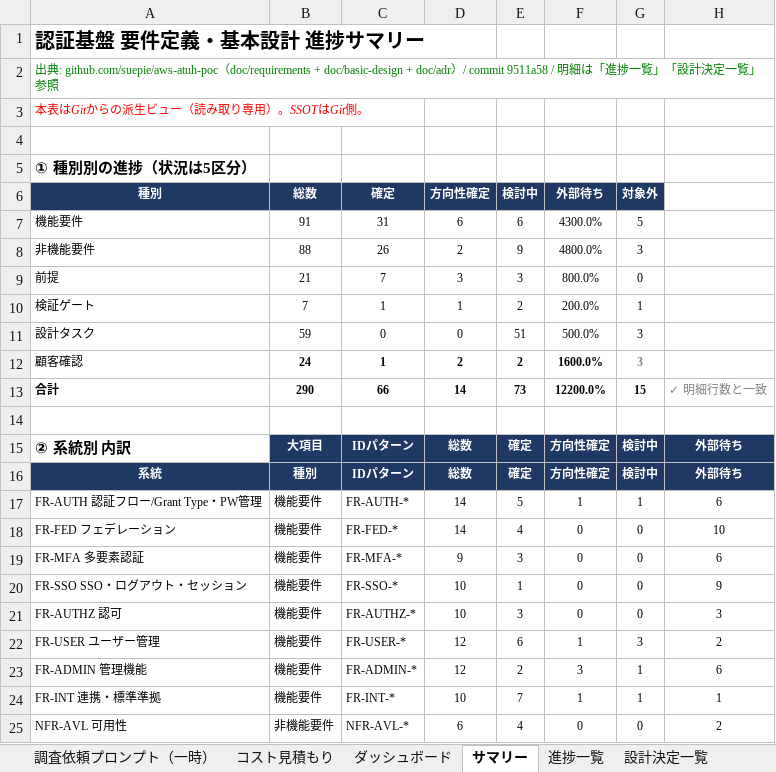
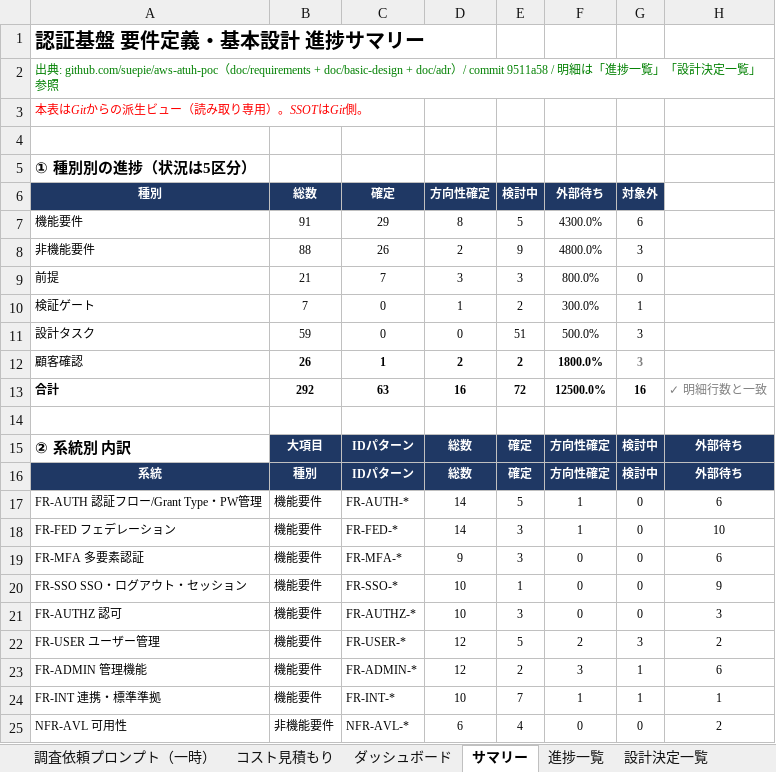
Before and after one commit to suepie/aws-atuh-poc, an Excel workbook: doc/excel/認証タスク.xlsx, sheet サマリー, drawn as a sheet; only a part is shown; values as stored, in another font and other column widths than the file's, no borders; removed rows and columns are numbered as before the commit, all else as after; the diff names each change by its address in the sheet, - before the commit and + after, or states it on an @@ line.

```diff
--- a/doc/excel/認証タスク.xlsx (sheet サマリー)
+++ b/doc/excel/認証タスク.xlsx (sheet サマリー)
-C7 (確定): 31
+C7 (確定): 29
-D7 (方向性確定): 6
+D7 (方向性確定): 8
-E7 (検討中): 6
+E7 (検討中): 5
-G7 (対象外): 5
+G7 (対象外): 6
-C10 (確定): 1
+C10 (確定): 0
-F10 (外部待ち): 200.0%
+F10 (外部待ち): 300.0%
-B12 (総数): 24
+B12 (総数): 26
-F12 (外部待ち): 1600.0%
+F12 (外部待ち): 1800.0%
-row 13: 合計 | 290 | 66 | 14 | 73 | 12200.0% | 15 | ✓ 明細行数と一致
+row 13: 合計 | 292 | 63 | 16 | 72 | 12500.0% | 16 | ✓ 明細行数と一致
-G17 (対象外): 1
+G17 (対象外): 0
-E18 (検討中): 4
+E18 (検討中): 3
-F18 (外部待ち): 0
+F18 (外部待ち): 1
-E22 (検討中): 6
+E22 (検討中): 5
-F22 (外部待ち): 1
+F22 (外部待ち): 2
```
Also changed, not shown: sheet 進捗一覧, sheet ダッシュボード, sheet 要件→設計, sheet WBS(詳細設計_製造), formulas that keep their value, hidden cells.
